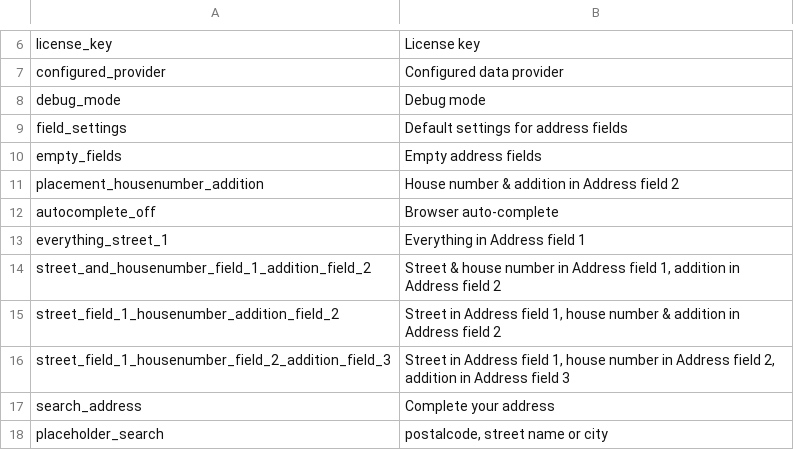
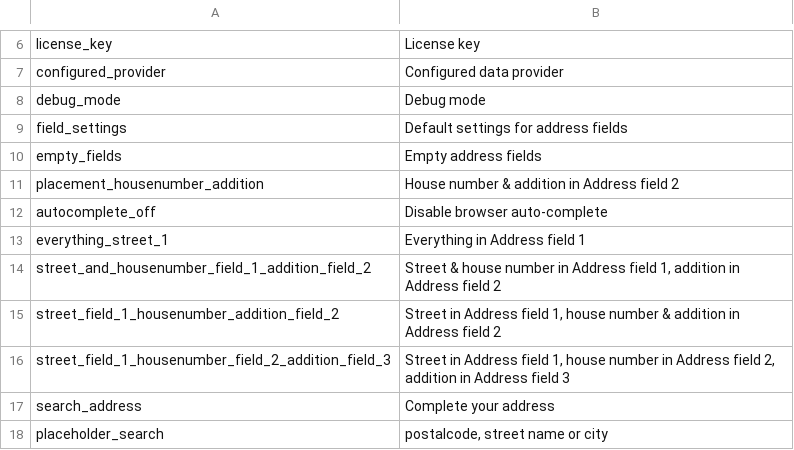
Before and after one commit to Postcode-Checkout/magento-2-composer, a CSV file: Codebrainbv/PostcodeCheckout/i18n/en_US.csv, drawn as a sheet; only a part is shown, gaps mark what is left out.

```diff
--- a/Codebrainbv/PostcodeCheckout/i18n/en_US.csv
+++ b/Codebrainbv/PostcodeCheckout/i18n/en_US.csv
@@ -11,3 +11,3 @@ empty_fields, "Empty address fields"
 placement_housenumber_addition, "House number & addition in Address field 2"
-autocomplete_off, "Browser auto-complete"
+autocomplete_off, "Disable browser auto-complete"
 everything_street_1, "Everything in Address field 1"
```
Also changed, not shown: Codebrainbv/PostcodeCheckout/i18n/nl_NL.csv, 3 other files.
